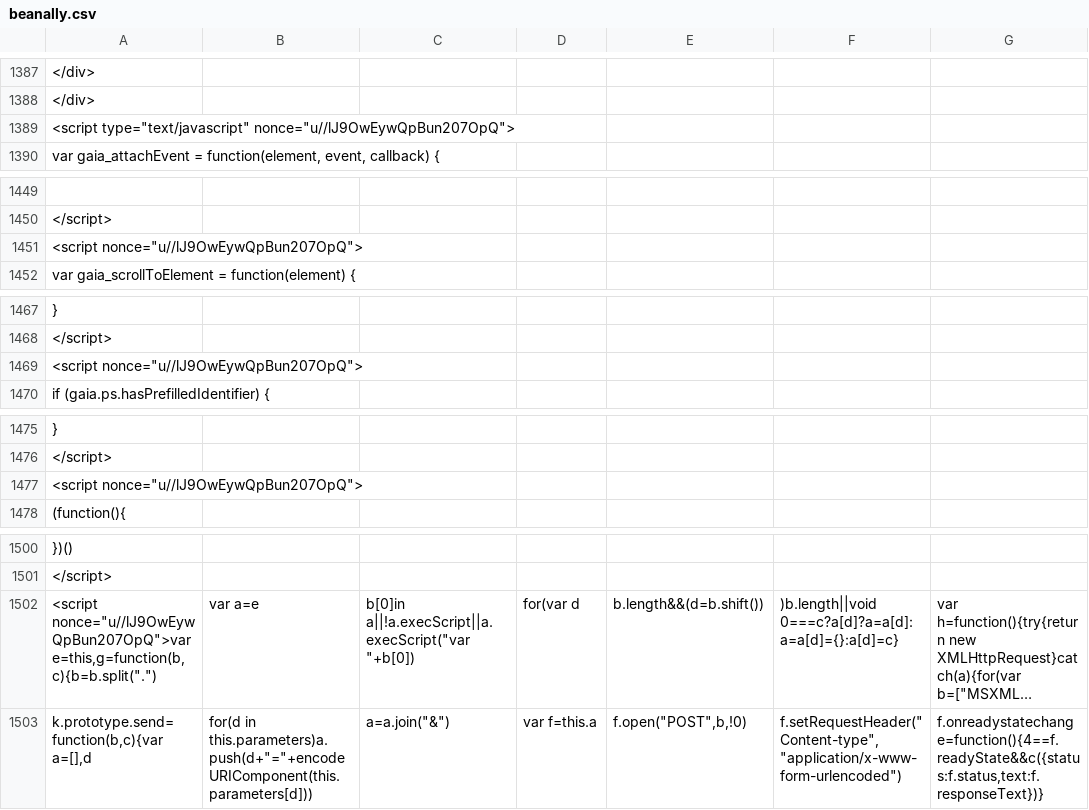
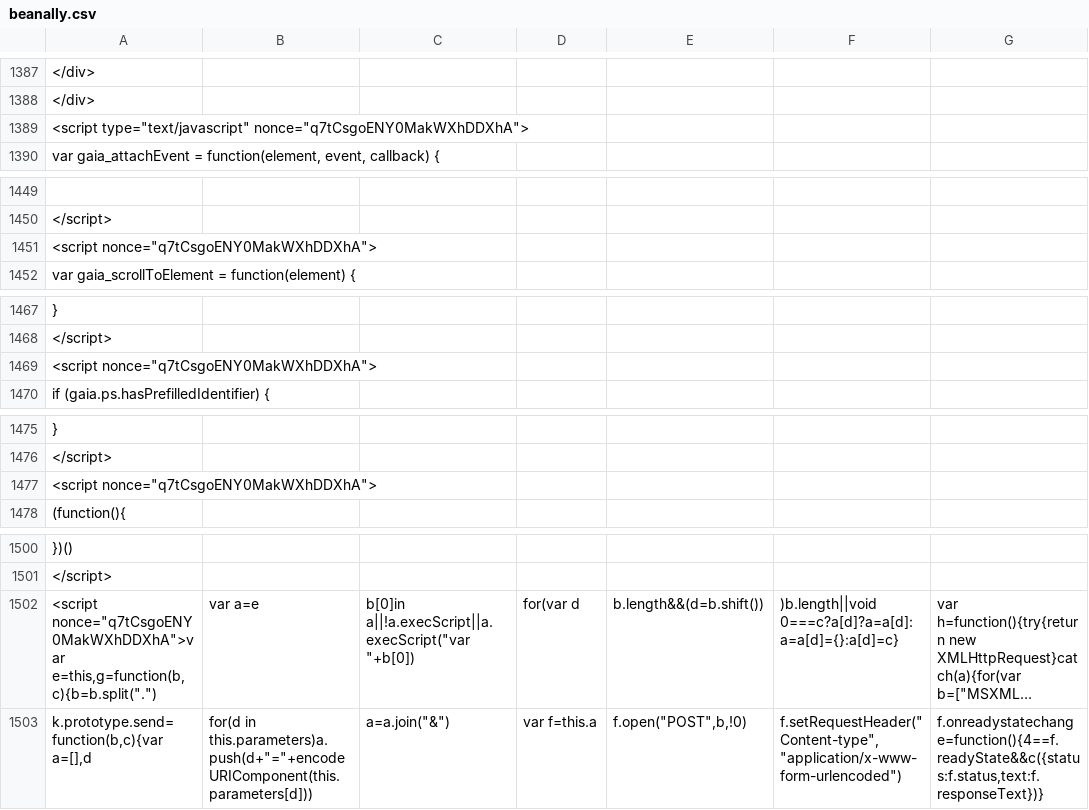
Before and after one commit to duallain/beanally, a CSV file: beanally.csv, drawn as a sheet; only a part is shown, gaps mark what is left out; long unchanged cells end in …; the diff covers the shown part only; the diff names each change by its address in the sheet, - before the commit and + after, or states it on an @@ line.

```diff
--- a/beanally.csv
+++ b/beanally.csv
-A1389: <script type="text/javascript" nonce="u//lJ9OwEywQpBun207OpQ">
+A1389: <script type="text/javascript" nonce="q7tCsgoENY0MakWXhDDXhA">
-A1451: <script nonce="u//lJ9OwEywQpBun207OpQ">
+A1451: <script nonce="q7tCsgoENY0MakWXhDDXhA">
-A1469: <script nonce="u//lJ9OwEywQpBun207OpQ">
+A1469: <script nonce="q7tCsgoENY0MakWXhDDXhA">
-A1477: <script nonce="u//lJ9OwEywQpBun207OpQ">
+A1477: <script nonce="q7tCsgoENY0MakWXhDDXhA">
-A1502: <script nonce="u//lJ9OwEywQpBun207OpQ">var e=this,g=function(b,c){b=b.split(".")
+A1502: <script nonce="q7tCsgoENY0MakWXhDDXhA">var e=this,g=function(b,c){b=b.split(".")
```
Also changed, not shown: 9 edited cells elsewhere in this file.
